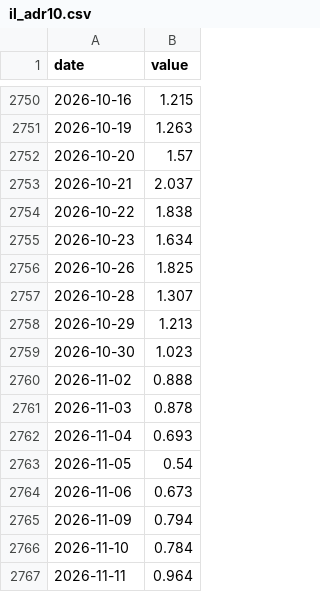
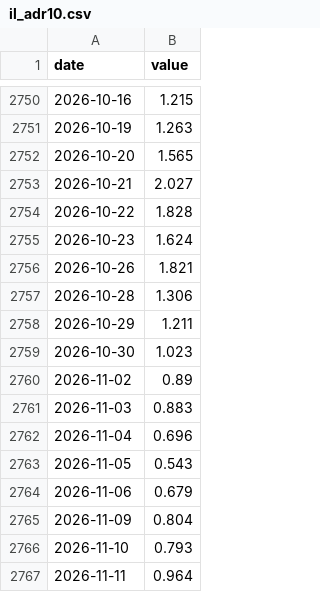
Before and after one commit to Michaelz1599/forte-markets, a CSV file: data/series/il_adr10.csv, drawn as a sheet; only a part is shown, gaps mark what is left out.

```diff
--- a/data/series/il_adr10.csv
+++ b/data/series/il_adr10.csv
@@ -2751,17 +2751,17 @@ date,value
 2026-10-19,1.263
-2026-10-20,1.57
-2026-10-21,2.037
-2026-10-22,1.838
-2026-10-23,1.634
-2026-10-26,1.825
-2026-10-28,1.307
-2026-10-29,1.213
+2026-10-20,1.565
+2026-10-21,2.027
+2026-10-22,1.828
+2026-10-23,1.624
+2026-10-26,1.821
+2026-10-28,1.306
+2026-10-29,1.211
 2026-10-30,1.023
-2026-11-02,0.888
-2026-11-03,0.878
-2026-11-04,0.693
-2026-11-05,0.54
-2026-11-06,0.673
-2026-11-09,0.794
-2026-11-10,0.784
+2026-11-02,0.89
+2026-11-03,0.883
+2026-11-04,0.696
+2026-11-05,0.543
+2026-11-06,0.679
+2026-11-09,0.804
+2026-11-10,0.793
 2026-11-11,0.964
```
Also changed, not shown: data/series/il_hl.csv, data/series/il_pct50.csv, 17 other files.
